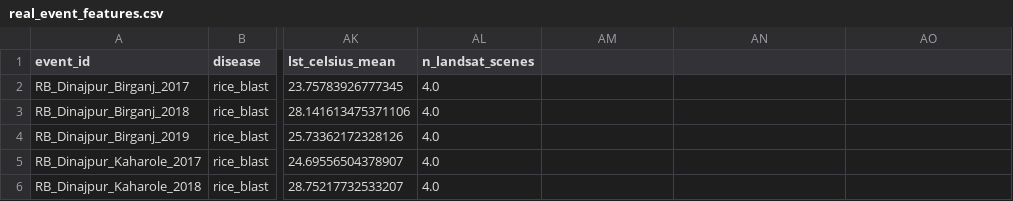
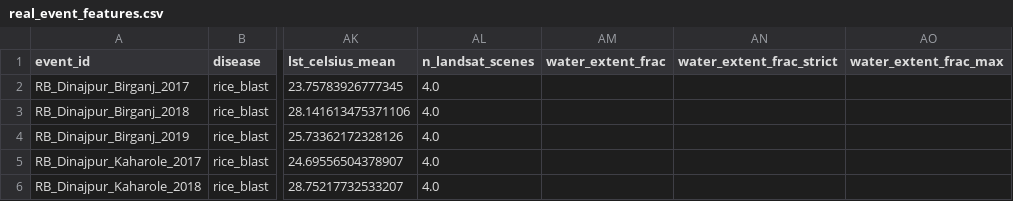
Before and after one commit to Ejaz71/Spatio-Temporal-Predictive-Framework-for-Post-Calamity-Crop-Disease-Outbreaks, a CSV file: data/processed/real_event_features.csv, drawn as a sheet; only a part is shown, gaps mark what is left out; the diff names each change by its address in the sheet, - before the commit and + after, or states it on an @@ line.

Commit message:
SAR water extent feature building

```diff
--- a/data/processed/real_event_features.csv
+++ b/data/processed/real_event_features.csv
-AM1: (empty)
+AM1: water_extent_frac
-AN1: (empty)
+AN1: water_extent_frac_strict
-AO1: (empty)
+AO1: water_extent_frac_max
```
Also changed, not shown: 4 other files.
